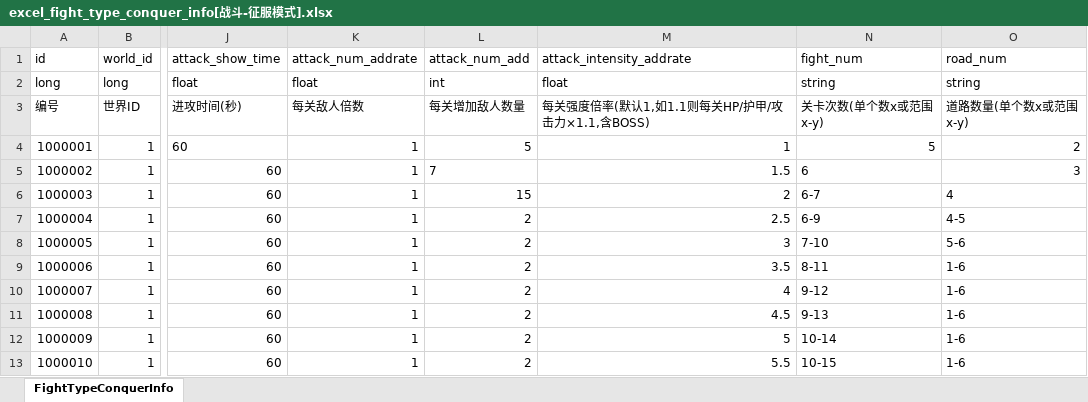
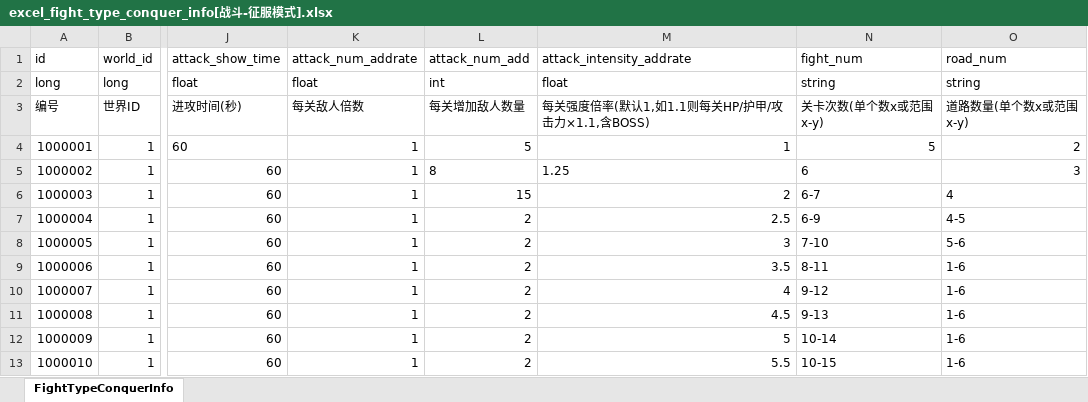
Before and after one commit to wobushiren79/DemonLordRoguelike, an Excel workbook: Demon Lord Roguelike/Assets/Data/Excel/excel_fight_type_conquer_info[战斗-征服模式].xlsx, sheet FightTypeConquerInfo, drawn as a sheet; only a part is shown, gaps mark what is left out; values as stored, in another font and other column widths than the file's, no borders; the diff names each change by its address in the sheet, - before the commit and + after, or states it on an @@ line.

```diff
--- a/Demon Lord Roguelike/Assets/Data/Excel/excel_fight_type_conquer_info[战斗-征服模式].xlsx (sheet FightTypeConquerInfo)
+++ b/Demon Lord Roguelike/Assets/Data/Excel/excel_fight_type_conquer_info[战斗-征服模式].xlsx (sheet FightTypeConquerInfo)
-L5 (attack_num_add): 7
+L5 (attack_num_add): 8
-M5 (attack_intensity_addrate): 1.5
+M5 (attack_intensity_addrate): 1.25
```
Also changed, not shown: Demon Lord Roguelike/Assets/Data/Excel/excel_research_info[研究信息].xlsx, 7 other files.
